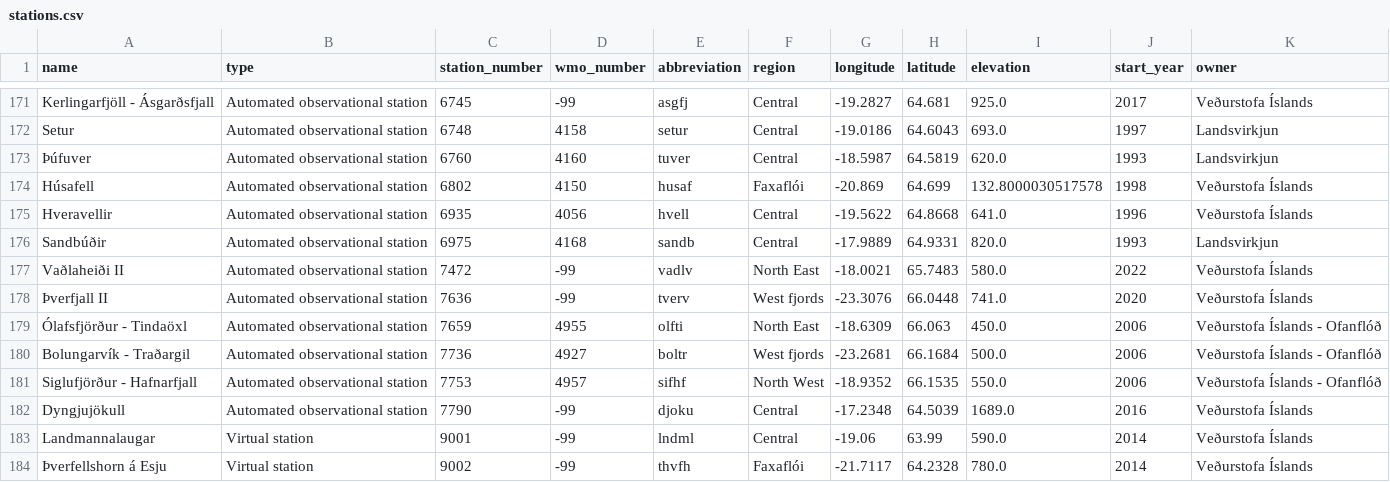
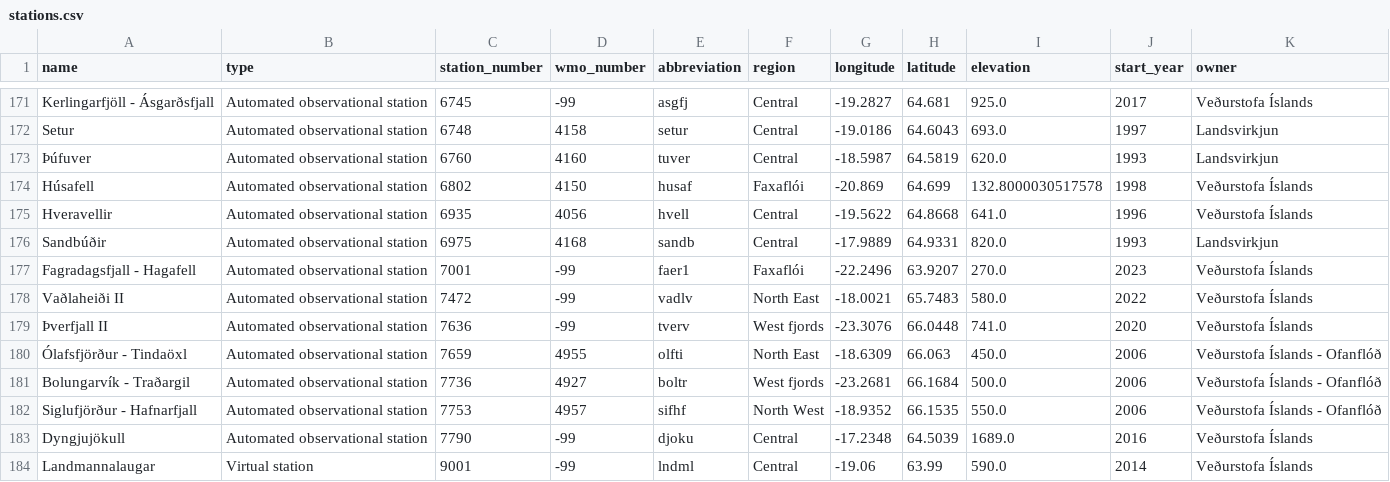
Before and after one commit to flother/weather_stations_iceland, a CSV file: stations.csv, drawn as a sheet; only a part is shown, gaps mark what is left out; the shorter side is filled out with more unchanged rows.

Commit message:
Update weather stations data
1 station added

  name: Fagradagsfjall - Hagafell
  type: Automated observational station
  station_number: 7001
  wmo_number: -99
  abbreviation: faer1
  region: Faxaflói
  longitude: -22.2496
  latitude: 63.9207
  elevation: 270.0
  start_year: 2023
  owner: Veðurstofa Íslands

```diff
--- a/stations.csv
+++ b/stations.csv
@@ -176,2 +176,3 @@ Hveravellir,Automated observational station,6935,4056,hvell,Central,-19.5622,64.
 Sandbúðir,Automated observational station,6975,4168,sandb,Central,-17.9889,64.9331,820.0,1993,Landsvirkjun
+Fagradagsfjall - Hagafell,Automated observational station,7001,-99,faer1,Faxaflói,-22.2496,63.9207,270.0,2023,Veðurstofa Íslands
 Vaðlaheiði II,Automated observational station,7472,-99,vadlv,North East,-18.0021,65.7483,580.0,2022,Veðurstofa Íslands
```
Also changed, not shown: 1 other file.
